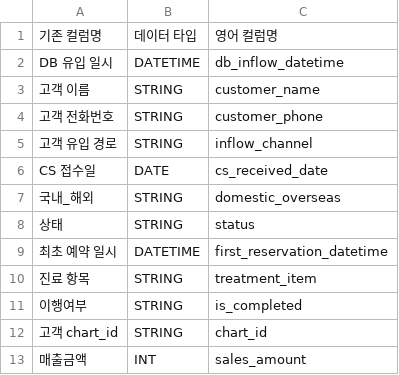
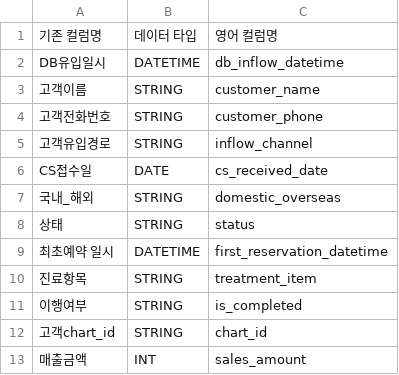
Before and after one commit to TU-data/gcp-gs-bq-uploader, a CSV file: schemas/02_outcall_raw.csv, drawn as a sheet.

Commit message:
test

```diff
--- a/schemas/02_outcall_raw.csv
+++ b/schemas/02_outcall_raw.csv
@@ -1,13 +1,13 @@
 기존 컬럼명,데이터 타입,영어 컬럼명
-DB 유입 일시,DATETIME,db_inflow_datetime
-고객 이름,STRING,customer_name
-고객 전화번호,STRING,customer_phone
-고객 유입 경로,STRING,inflow_channel
-CS 접수일,DATE,cs_received_date
+DB유입일시,DATETIME,db_inflow_datetime
+고객이름,STRING,customer_name
+고객전화번호,STRING,customer_phone
+고객유입경로,STRING,inflow_channel
+CS접수일,DATE,cs_received_date
 국내_해외,STRING,domestic_overseas
 상태,STRING,status
-최초 예약 일시,DATETIME,first_reservation_datetime
-진료 항목,STRING,treatment_item
+최초예약 일시,DATETIME,first_reservation_datetime
+진료항목,STRING,treatment_item
 이행여부,STRING,is_completed
-고객 chart_id,STRING,chart_id
+고객chart_id,STRING,chart_id
 매출금액,INT,sales_amount
```
